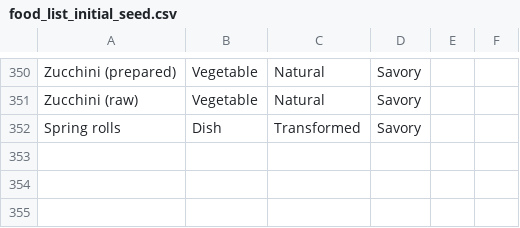
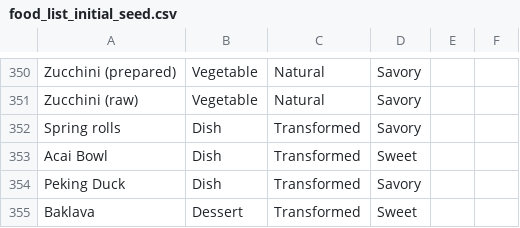
Before and after one commit to ThomasSydneyEDU/PAFID, a CSV file: data/food_list_initial_seed.csv, drawn as a sheet; only a part is shown, gaps mark what is left out; the diff names each change by its address in the sheet, - before the commit and + after, or states it on an @@ line.

Commit message:
Fix pipeline bugs: unified paths, bowl detection, and CSV column mappings

```diff
--- a/data/food_list_initial_seed.csv
+++ b/data/food_list_initial_seed.csv
+row 353: Acai Bowl | Dish | Transformed | Sweet
+row 354: Peking Duck | Dish | Transformed | Savory
+row 355: Baklava | Dessert | Transformed | Sweet
```
Also changed, not shown: 4 other files.
